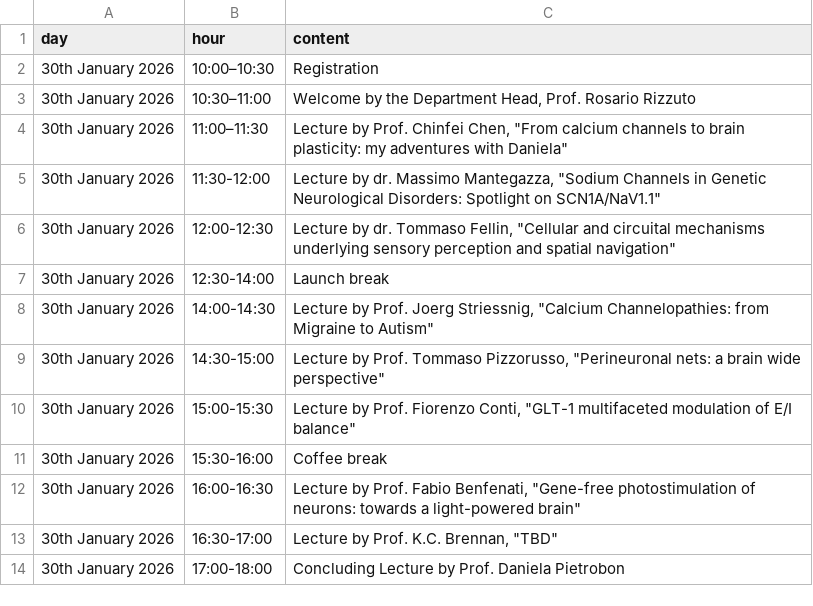
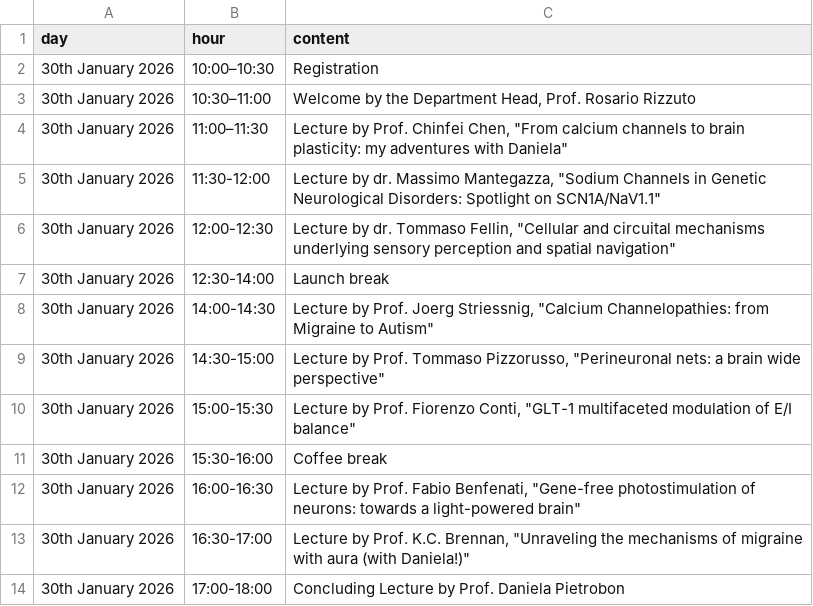
Before and after one commit to dalMaschio-lab/dal-maschio-site, a CSV file: program.csv, drawn as a sheet.

Commit message:
Update lecture title for Prof. K.C. Brennan

```diff
--- a/program.csv
+++ b/program.csv
@@ -12,3 +12,3 @@ day	hour	content
 30th January 2026	16:00-16:30	Lecture by Prof. Fabio Benfenati, "Gene-free photostimulation of neurons: towards a light-powered brain"
-30th January 2026	16:30-17:00	Lecture by  Prof. K.C. Brennan, "TBD"
+30th January 2026	16:30-17:00	Lecture by  Prof. K.C. Brennan, "Unraveling the mechanisms of migraine with aura (with Daniela!)"
 30th January 2026	17:00-18:00	Concluding Lecture by Prof. Daniela Pietrobon
```
